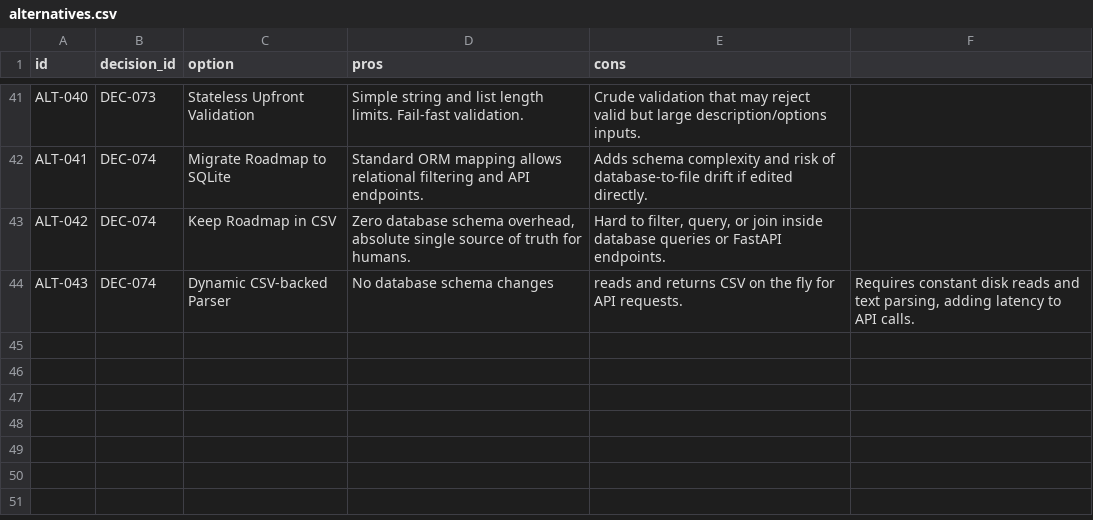
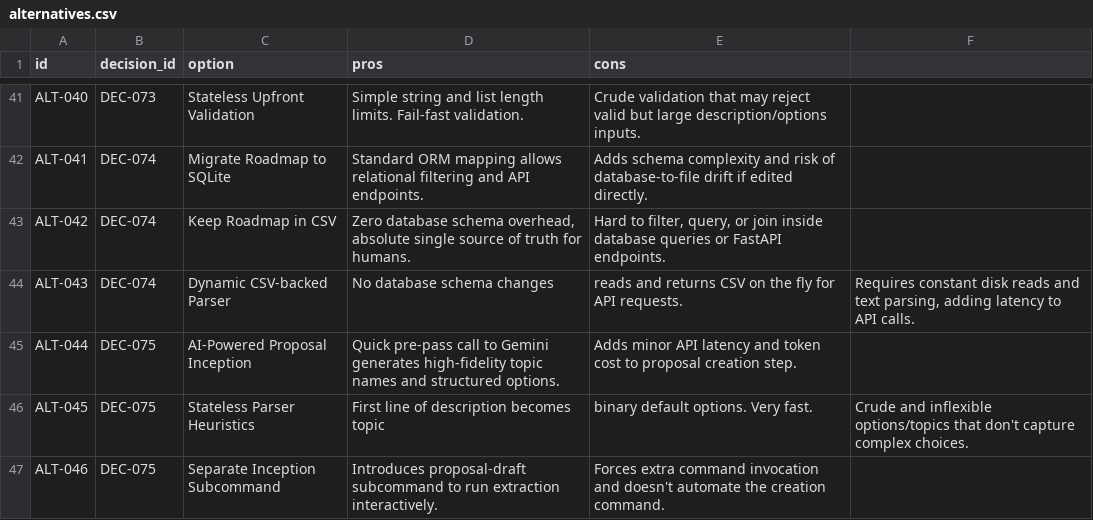
Before and after one commit to suli-g/council-manager, a CSV file: .agents/alternatives.csv, drawn as a sheet; only a part is shown, gaps mark what is left out; the diff names each change by its address in the sheet, - before the commit and + after, or states it on an @@ line.

Commit message:
gov: document DEC-075 interactive vote for AI-powered proposal inception

```diff
--- a/.agents/alternatives.csv
+++ b/.agents/alternatives.csv
+row 45: ALT-044 | DEC-075 | AI-Powered Proposal Inception | Quick pre-pass call to Gemini generates high-fidelity topic names and structured options. | Adds minor API latency and token cost to proposal creation step.
+row 46: ALT-045 | DEC-075 | Stateless Parser Heuristics | First line of description becomes topic | binary default options. Very fast. | Crude and inflexible options/topics that don't capture complex choices.
+row 47: ALT-046 | DEC-075 | Separate Inception Subcommand | Introduces proposal-draft subcommand to run extraction interactively. | Forces extra command invocation and doesn't automate the creation command.
```
Also changed, not shown: .agents/decisions.csv, .agents/roadmap.csv, 2 other files.
